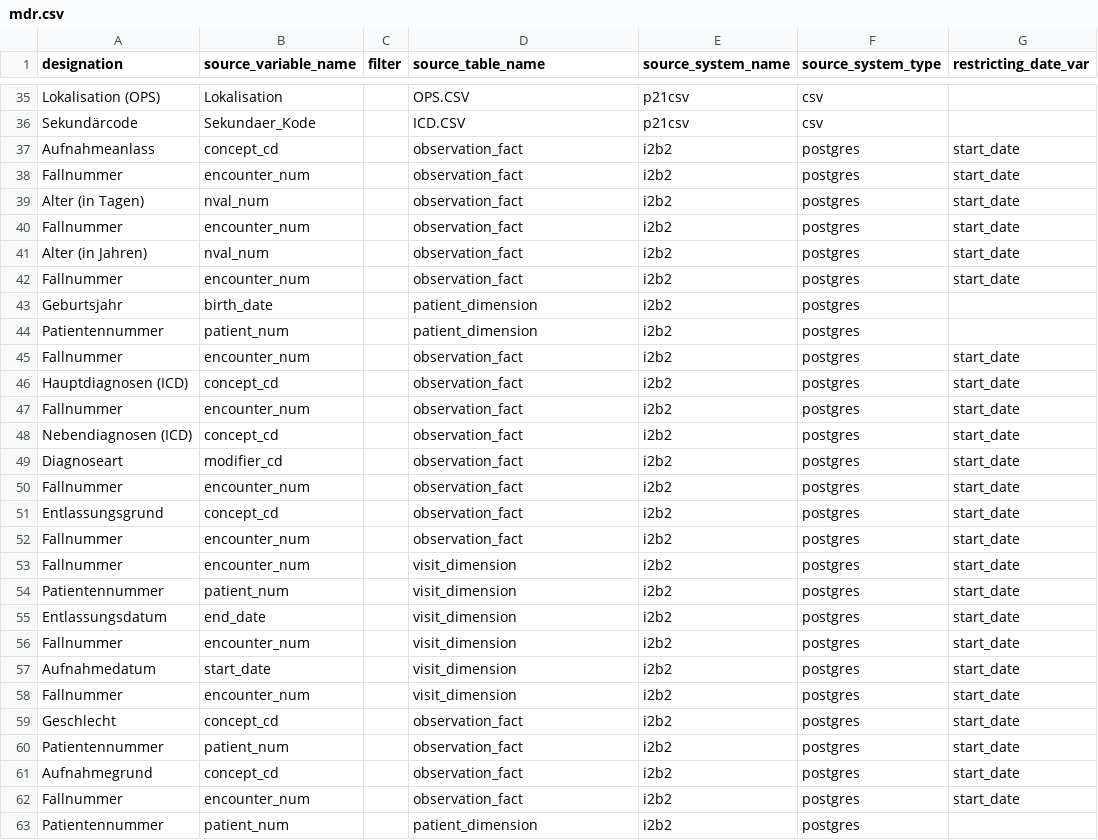
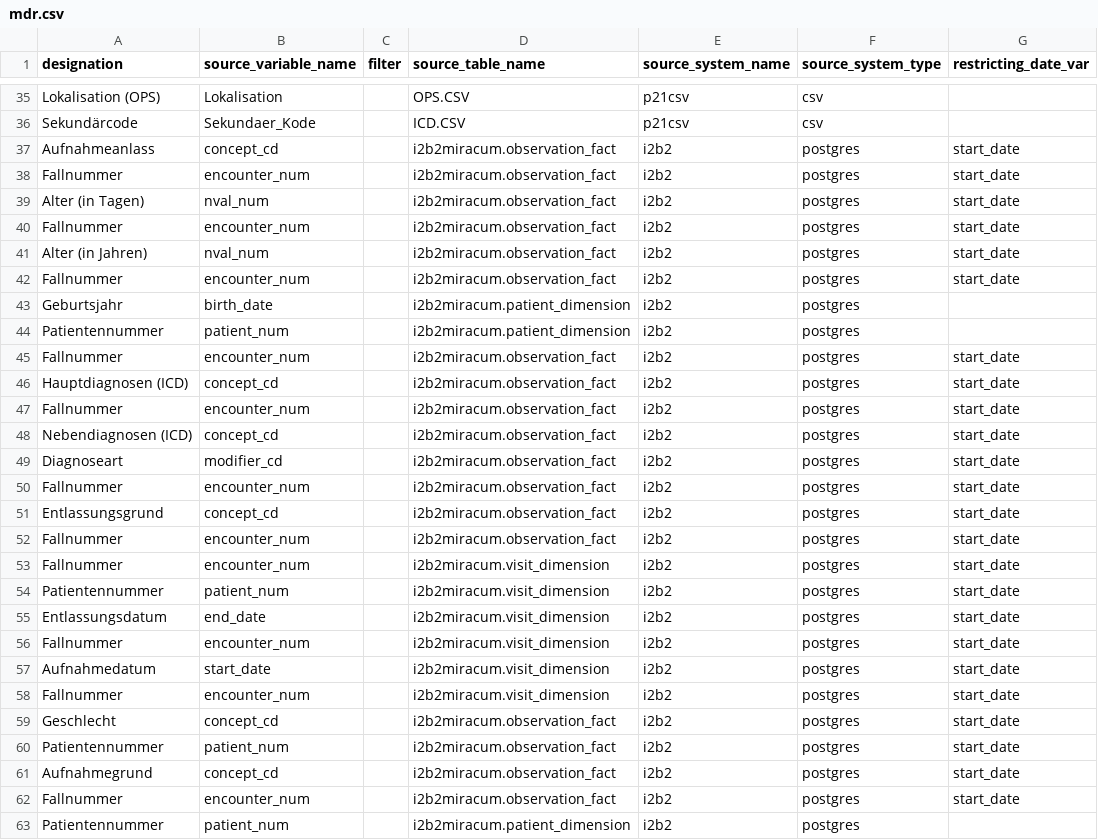
Before and after one commit to miracum/dqa-miracumdqa, a CSV file: inst/application/_utilities/MDR/mdr.csv, drawn as a sheet; only a part is shown, gaps mark what is left out; the diff covers the shown part only; the diff names each change by its address in the sheet, - before the commit and + after, or states it on an @@ line.

Commit message:
feat: added db_scheme to mdr-column for table_name

```diff
--- a/inst/application/_utilities/MDR/mdr.csv
+++ b/inst/application/_utilities/MDR/mdr.csv
-D37:D42 (source_table_name): observation_fact
+D37:D42 (source_table_name): i2b2miracum.observation_fact
-D43:D44 (source_table_name): patient_dimension
+D43:D44 (source_table_name): i2b2miracum.patient_dimension
-D45:D52 (source_table_name): observation_fact
+D45:D52 (source_table_name): i2b2miracum.observation_fact
-D53:D58 (source_table_name): visit_dimension
+D53:D58 (source_table_name): i2b2miracum.visit_dimension
-D59:D62 (source_table_name): observation_fact
+D59:D62 (source_table_name): i2b2miracum.observation_fact
-D63 (source_table_name): patient_dimension
+D63 (source_table_name): i2b2miracum.patient_dimension
```
Also changed, not shown: 12 edited cells elsewhere in this file.
